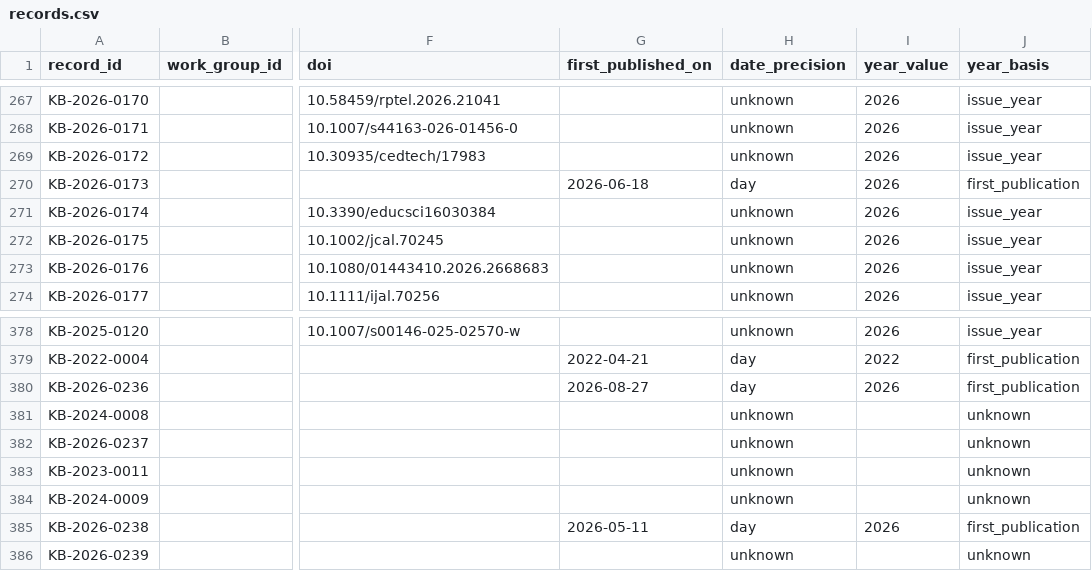
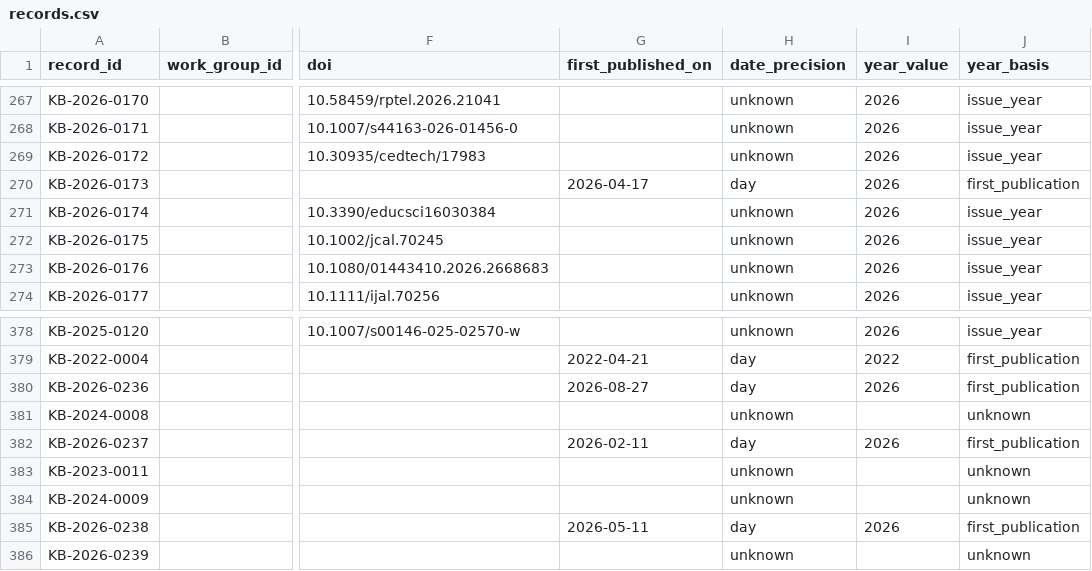
Before and after one commit to jhchenmooc/k12-ai-literacy-report, a CSV file: research/knowledge-base/data/records.csv, drawn as a sheet; only a part is shown, gaps mark what is left out; the diff names each change by its address in the sheet, - before the commit and + after, or states it on an @@ line.

```diff
--- a/research/knowledge-base/data/records.csv
+++ b/research/knowledge-base/data/records.csv
-G270 (first_published_on): 2026-06-18
+G270 (first_published_on): 2026-04-17
-G382 (first_published_on): (empty)
+G382 (first_published_on): 2026-02-11
-H382 (date_precision): unknown
+H382 (date_precision): day
-I382 (year_value): (empty)
+I382 (year_value): 2026
-J382 (year_basis): unknown
+J382 (year_basis): first_publication
```
Also changed, not shown: 7 other files.
